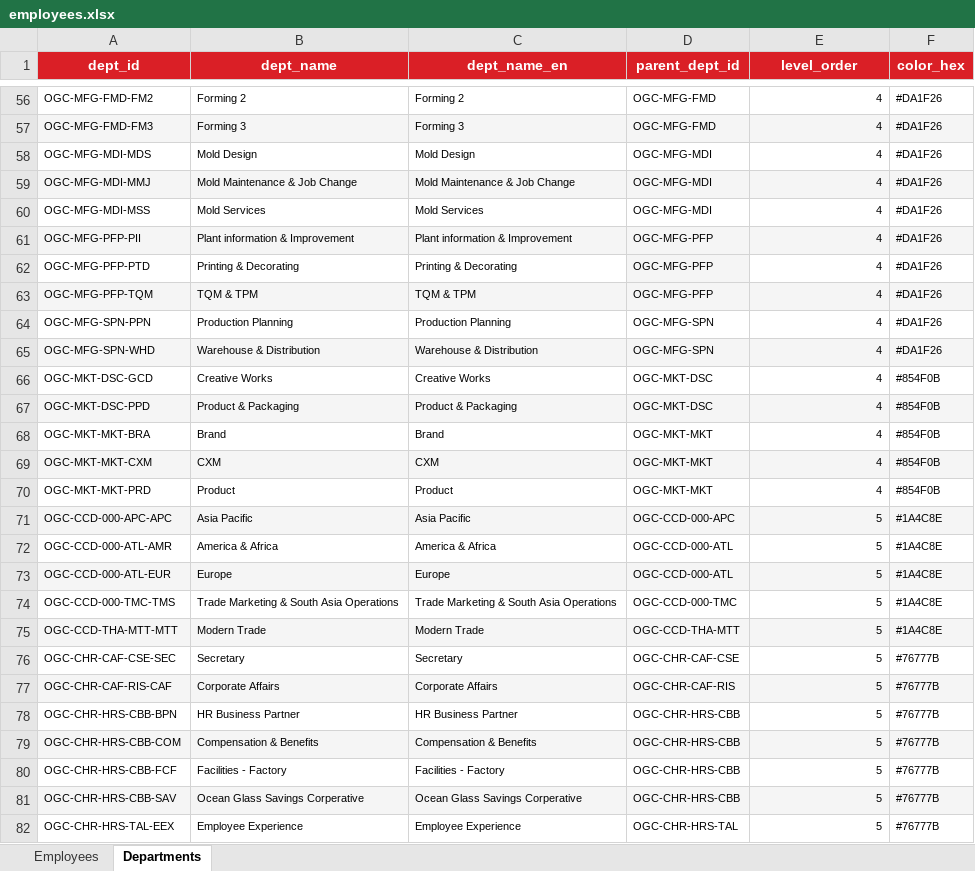
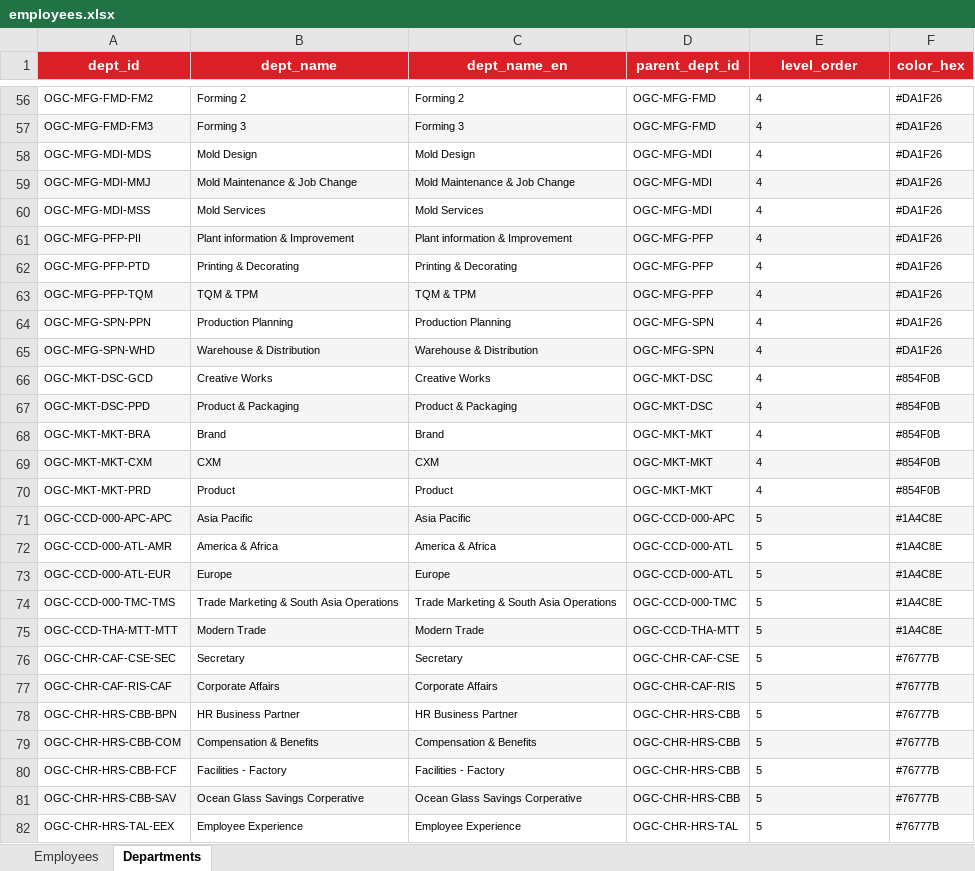
Before and after one commit to pkllimsurat-dotcom/oceanglass-orgchart, an Excel workbook: employees.xlsx, sheet Departments, drawn as a sheet; only a part is shown, gaps mark what is left out; values as stored, in another font and other column widths than the file's, no borders; the diff covers the shown part only; the diff names each change by its address in the sheet, - before the commit and + after, or states it on an @@ line.

```diff
--- a/employees.xlsx (sheet Departments)
+++ b/employees.xlsx (sheet Departments)
-E56:E82 alignment: right
+E56:E82 alignment: left
-D62 fill: #F5F5F5
+D62 fill: none
```
Also changed, not shown: cell formats elsewhere in this sheet, sheet Employees.
